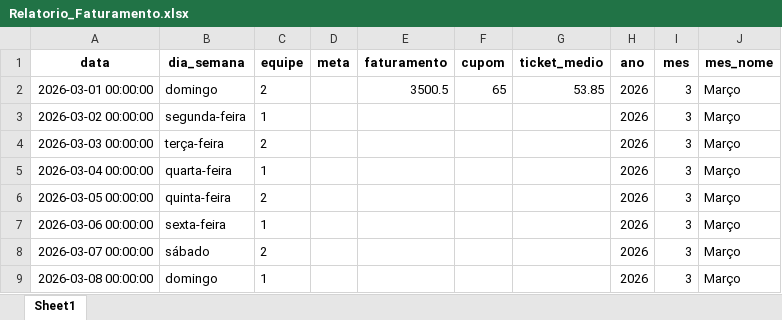
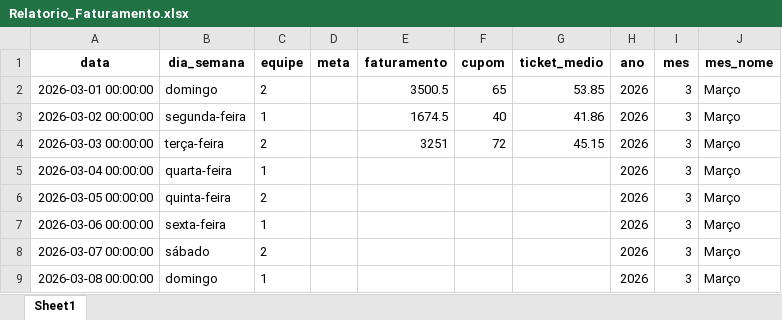
Before and after one commit to alexpereira82log-ui/scada_cafe, an Excel workbook: Relatorio_Faturamento.xlsx, sheet Sheet1, drawn as a sheet; only a part is shown; values as stored, in another font and other column widths than the file's, no borders; the diff names each change by its address in the sheet, - before the commit and + after, or states it on an @@ line.

```diff
--- a/Relatorio_Faturamento.xlsx (sheet Sheet1)
+++ b/Relatorio_Faturamento.xlsx (sheet Sheet1)
-E3 (faturamento): (empty)
+E3 (faturamento): 1674.5
-F3 (cupom): (empty)
+F3 (cupom): 40
-G3 (ticket_medio): (empty)
+G3 (ticket_medio): 41.86
-E4 (faturamento): (empty)
+E4 (faturamento): 3251
-F4 (cupom): (empty)
+F4 (cupom): 72
-G4 (ticket_medio): (empty)
+G4 (ticket_medio): 45.15
```
Also changed, not shown: Relatorio_Comissao.xlsx, Relatorio_Perdas.xlsx, 1 other file.
